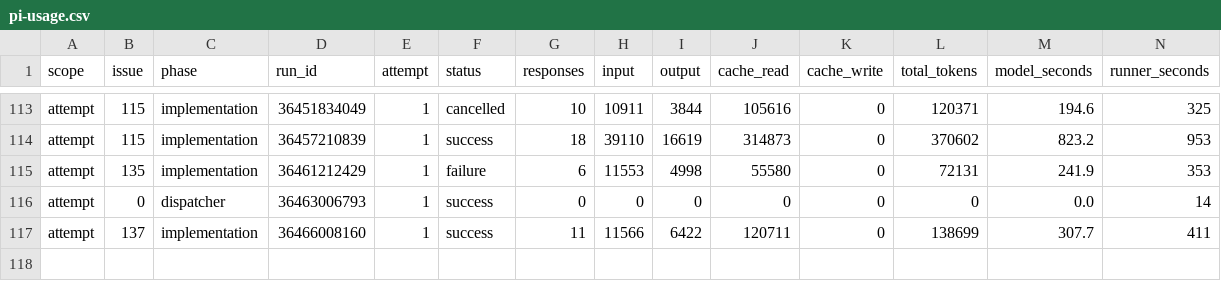
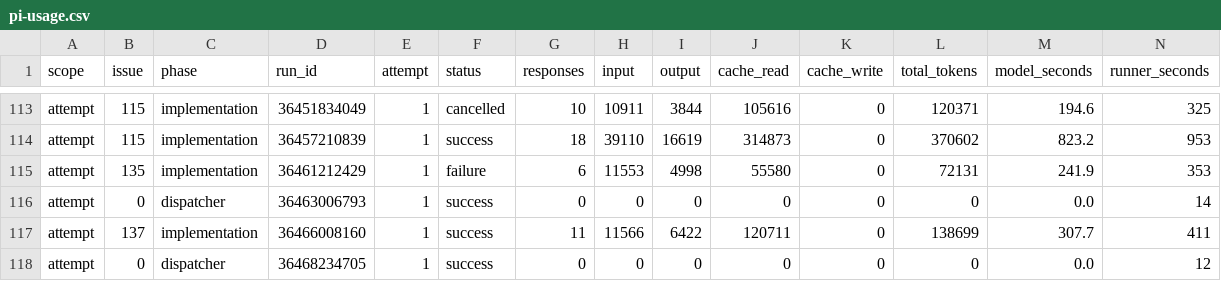
Before and after one commit to YuriiSokolenko/social-mcp, a CSV file: reports/pi-usage.csv, drawn as a sheet; only a part is shown, gaps mark what is left out; rows hold the shown columns only; the diff names each change by its address in the sheet, - before the commit and + after, or states it on an @@ line.

```diff
--- a/reports/pi-usage.csv
+++ b/reports/pi-usage.csv
+row 118: attempt | 0 | dispatcher | 36468234705 | 1 | success | 0 | 0 | 0 | 0 | 0 | 0 | 0.0 | 12
```
